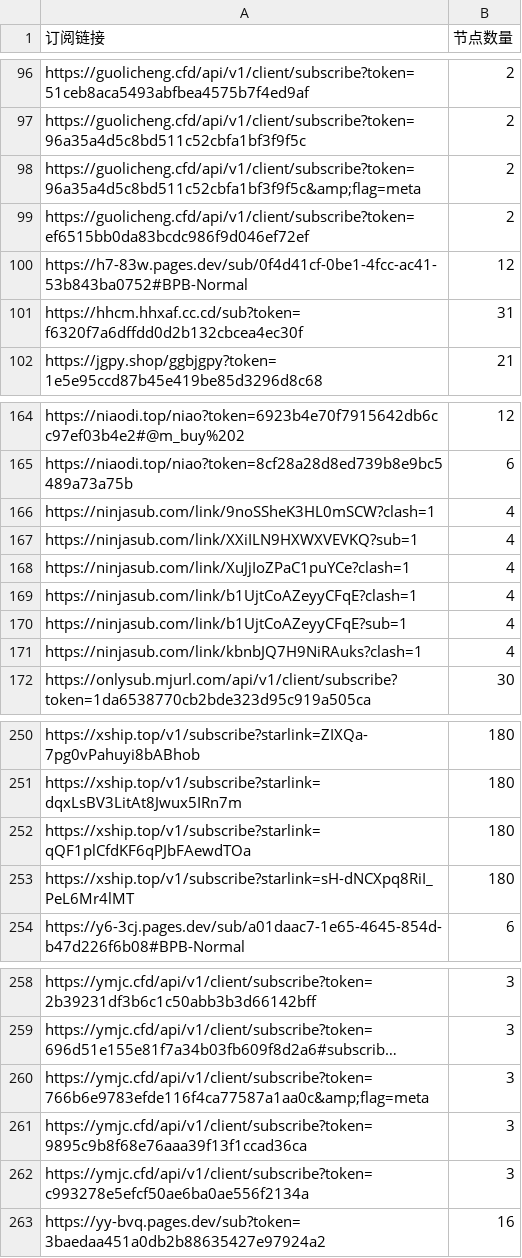
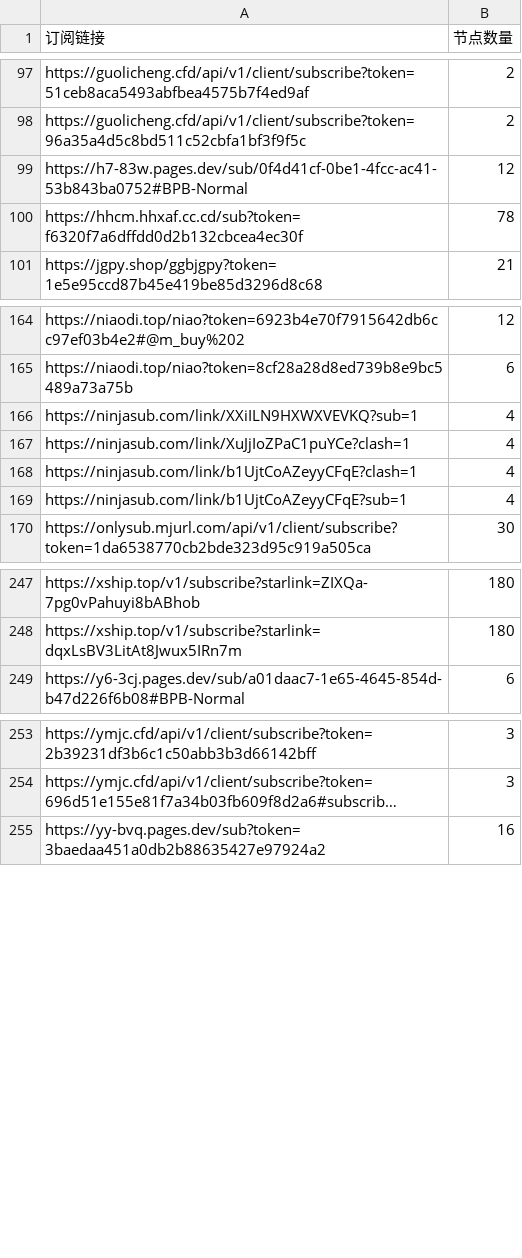
Before and after one commit to ipenwrt/crawler, a CSV file: sub_parser.csv, drawn as a sheet; only a part is shown, gaps mark what is left out; long unchanged cells end in …; removed rows and columns are numbered as before the commit, all else as after; the diff covers the shown part only; the diff names each change by its address in the sheet, - before the commit and + after, or states it on an @@ line.

```diff
--- a/sub_parser.csv
+++ b/sub_parser.csv
-row 98: https://guolicheng.cfd/api/v1/client/subscribe?token=96a35a4d5c8bd511c52cbfa1bf3f9f5c&amp;flag=meta | 2
-row 99: https://guolicheng.cfd/api/v1/client/subscribe?token=ef6515bb0da83bcdc986f9d046ef72ef | 2
-B100 (节点数量): 31
+B100 (节点数量): 78
-row 166: https://ninjasub.com/link/9noSSheK3HL0mSCW?clash=1 | 4
-row 171: https://ninjasub.com/link/kbnbJQ7H9NiRAuks?clash=1 | 4
-row 252: https://xship.top/v1/subscribe?starlink=qQF1plCfdKF6qPJbFAewdTOa | 180
-row 253: https://xship.top/v1/subscribe?starlink=sH-dNCXpq8RiI_PeL6Mr4lMT | 180
-row 260: https://ymjc.cfd/api/v1/client/subscribe?token=766b6e9783efde116f4ca77587a1aa0c&amp;flag=meta | 3
-row 261: https://ymjc.cfd/api/v1/client/subscribe?token=9895c9b8f68e76aaa39f13f1ccad36ca | 3
-row 262: https://ymjc.cfd/api/v1/client/subscribe?token=c993278e5efcf50ae6ba0ae556f2134a | 3
```
Also changed, not shown: 2 added rows, 1 removed row and 4 edited cells elsewhere in this file, 3 other files.
